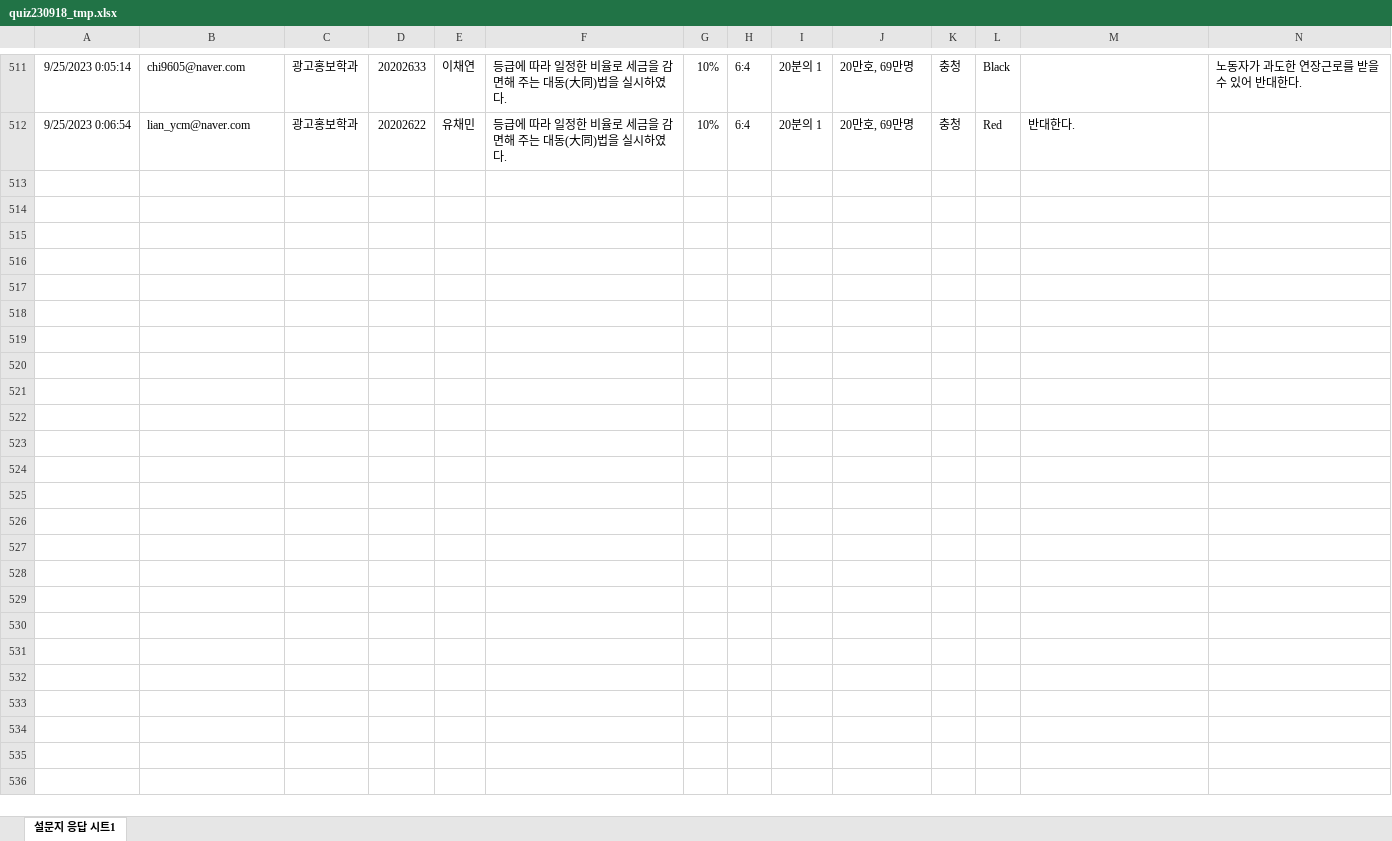
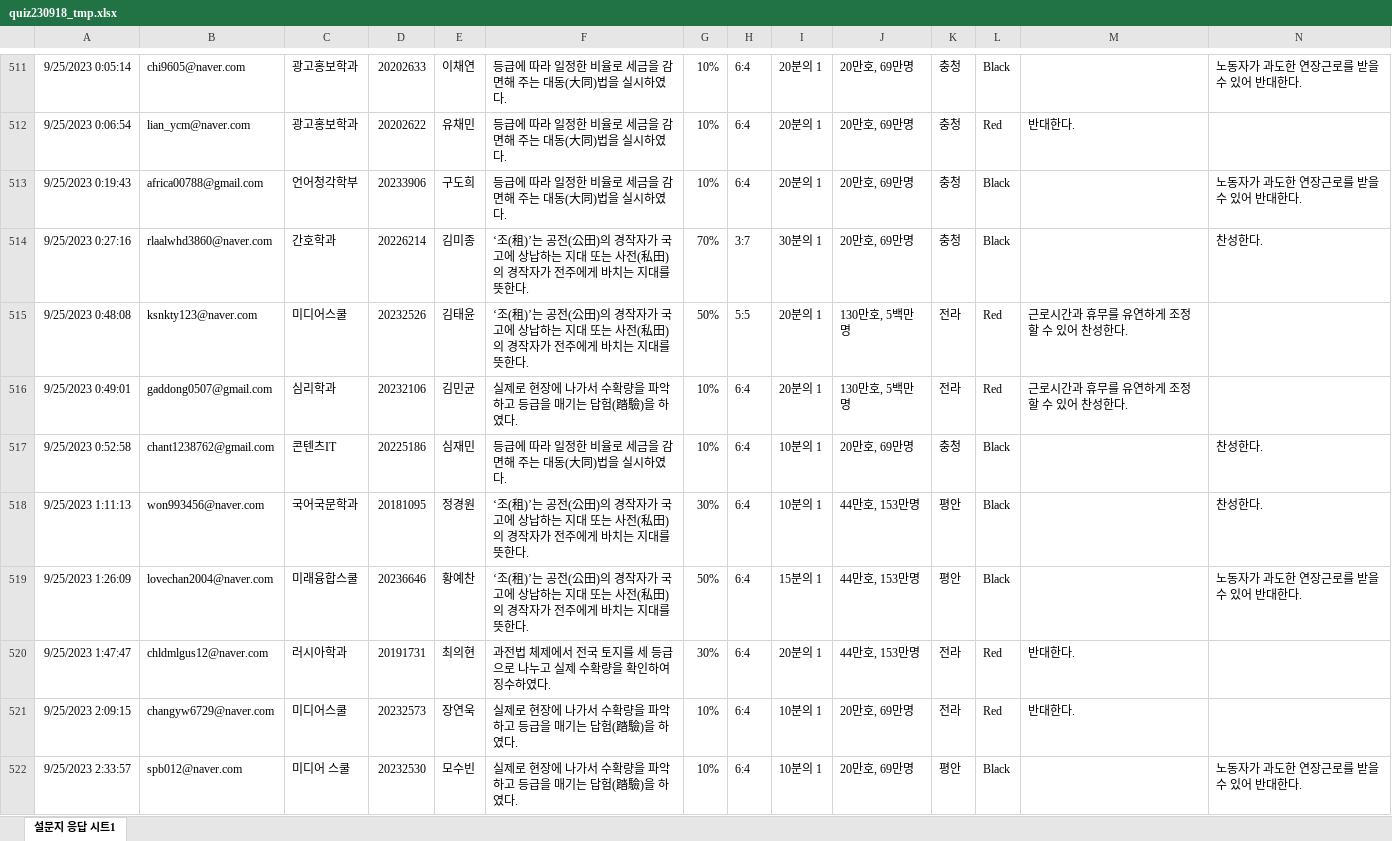
Before and after one commit to kwlee58/class202302, an Excel workbook: data/quiz230918_tmp.xlsx, sheet 설문지 응답 시트1, drawn as a sheet; only a part is shown, gaps mark what is left out; values as stored, in another font and other column widths than the file's, no borders; charts and pictures not drawn; the diff covers the shown part only; the diff names each change by its address in the sheet, - before the commit and + after, or states it on an @@ line.

```diff
--- a/data/quiz230918_tmp.xlsx (sheet 설문지 응답 시트1)
+++ b/data/quiz230918_tmp.xlsx (sheet 설문지 응답 시트1)
+row 513: 9/25/2023 0:19:43 | africa00788@gmail.com | 언어청각학부 | 20233906 | 구도희 | 등급에 따라 일정한 비율로 세금을 감면해 주는 대동(大同)법을 실시하였다. | 10% | 6:4 | 20분의 1 | 20만호, 69만명 | 충청 | Black |  | 노동자가 과도한 연장근로를 받을 수 있어 반대한다.
+row 514: 9/25/2023 0:27:16 | rlaalwhd3860@naver.com | 간호학과 | 20226214 | 김미종 | ‘조(租)’는 공전(公田)의 경작자가 국고에 상납하는 지대 또는 사전(私田)의 경작자가 전주에게 바치는 지대를 뜻한다. | 70% | 3:7 | 30분의 1 | 20만호, 69만명 | 충청 | Black |  | 찬성한다.
+row 515: 9/25/2023 0:48:08 | ksnkty123@naver.com | 미디어스쿨 | 20232526 | 김태윤 | ‘조(租)’는 공전(公田)의 경작자가 국고에 상납하는 지대 또는 사전(私田)의 경작자가 전주에게 바치는 지대를 뜻한다. | 50% | 5:5 | 20분의 1 | 130만호, 5백만명 | 전라 | Red | 근로시간과 휴무를 유연하게 조정할 수 있어 찬성한다.
+row 516: 9/25/2023 0:49:01 | gaddong0507@gmail.com | 심리학과 | 20232106 | 김민균 | 실제로 현장에 나가서 수확량을 파악하고 등급을 매기는 답험(踏驗)을 하였다. | 10% | 6:4 | 20분의 1 | 130만호, 5백만명 | 전라 | Red | 근로시간과 휴무를 유연하게 조정할 수 있어 찬성한다.
+row 517: 9/25/2023 0:52:58 | chant1238762@gmail.com | 콘텐츠IT | 20225186 | 심재민 | 등급에 따라 일정한 비율로 세금을 감면해 주는 대동(大同)법을 실시하였다. | 10% | 6:4 | 10분의 1 | 20만호, 69만명 | 충청 | Black |  | 찬성한다.
+row 518: 9/25/2023 1:11:13 | won993456@naver.com | 국어국문학과 | 20181095 | 정경원 | ‘조(租)’는 공전(公田)의 경작자가 국고에 상납하는 지대 또는 사전(私田)의 경작자가 전주에게 바치는 지대를 뜻한다. | 30% | 6:4 | 10분의 1 | 44만호, 153만명 | 평안 | Black |  | 찬성한다.
+row 519: 9/25/2023 1:26:09 | lovechan2004@naver.com | 미래융합스쿨 | 20236646 | 황예찬 | ‘조(租)’는 공전(公田)의 경작자가 국고에 상납하는 지대 또는 사전(私田)의 경작자가 전주에게 바치는 지대를 뜻한다. | 50% | 6:4 | 15분의 1 | 44만호, 153만명 | 평안 | Black |  | 노동자가 과도한 연장근로를 받을 수 있어 반대한다.
+row 520: 9/25/2023 1:47:47 | chldmlgus12@naver.com | 러시아학과 | 20191731 | 최의현 | 과전법 체제에서 전국 토지를 세 등급으로 나누고 실제 수확량을 확인하여 징수하였다. | 30% | 6:4 | 20분의 1 | 44만호, 153만명 | 전라 | Red | 반대한다.
+row 521: 9/25/2023 2:09:15 | changyw6729@naver.com | 미디어스쿨 | 20232573 | 장연욱 | 실제로 현장에 나가서 수확량을 파악하고 등급을 매기는 답험(踏驗)을 하였다. | 10% | 6:4 | 10분의 1 | 20만호, 69만명 | 전라 | Red | 반대한다.
+row 522: 9/25/2023 2:33:57 | spb012@naver.com | 미디어 스쿨 | 20232530 | 모수빈 | 실제로 현장에 나가서 수확량을 파악하고 등급을 매기는 답험(踏驗)을 하였다. | 10% | 6:4 | 10분의 1 | 20만호, 69만명 | 평안 | Black |  | 노동자가 과도한 연장근로를 받을 수 있어 반대한다.
```
Also changed, not shown: 12 added rows elsewhere in this sheet, data/quiz230918.xlsx, 14 other files.
